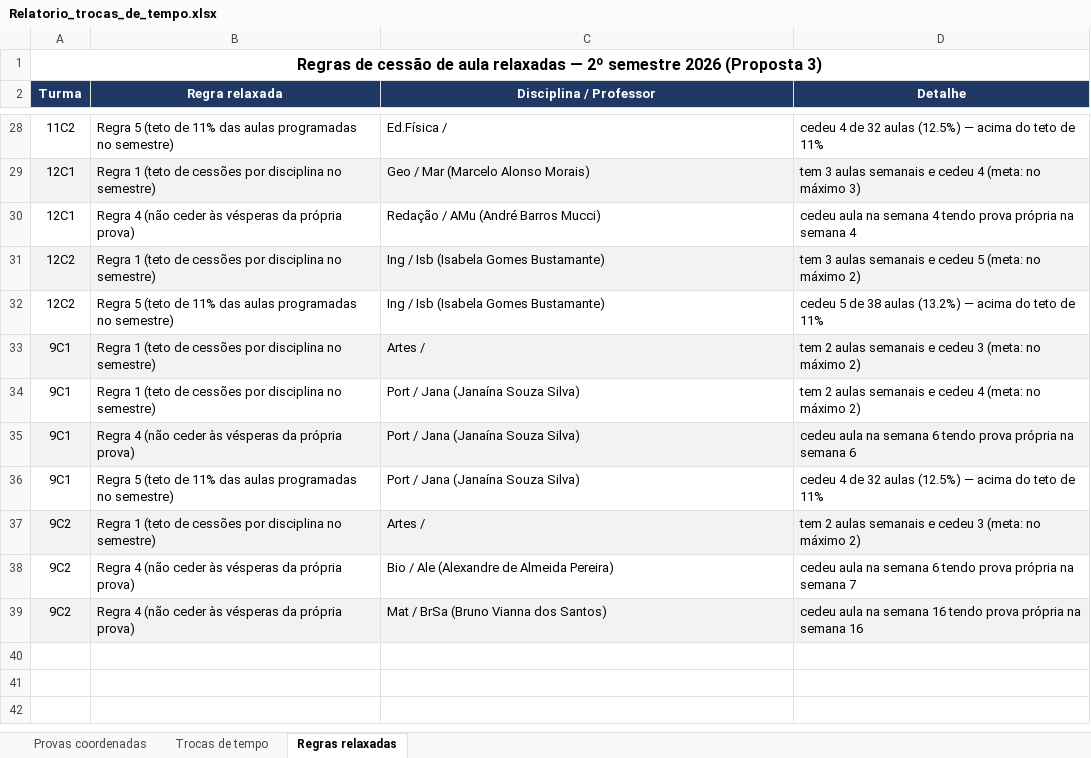
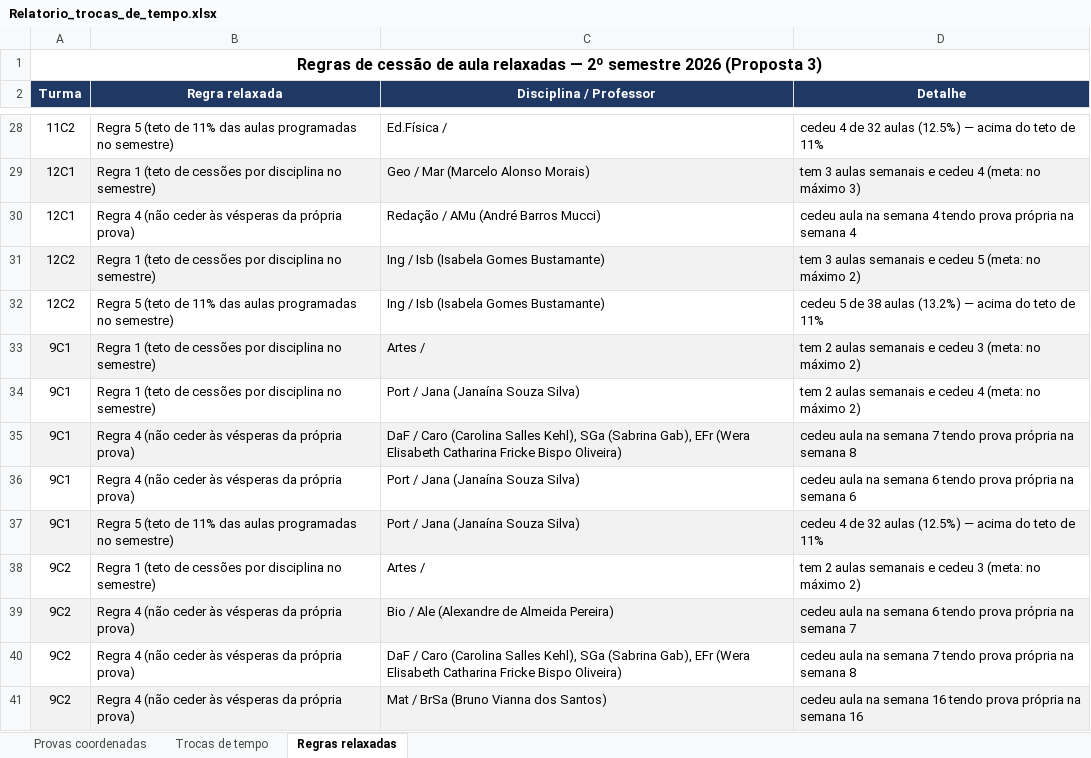
Before and after one commit to cbrener89052/calendarioprovas, an Excel workbook: Horario desenvolvido/Relatorio_trocas_de_tempo.xlsx, sheet Regras relaxadas, drawn as a sheet; only a part is shown, gaps mark what is left out; values as stored, in another font and other column widths than the file's, no borders; addresses are those after the commit; the diff names each change by its address in the sheet, - before the commit and + after, or states it on an @@ line.

```diff
--- a/Horario desenvolvido/Relatorio_trocas_de_tempo.xlsx (sheet Regras relaxadas)
+++ b/Horario desenvolvido/Relatorio_trocas_de_tempo.xlsx (sheet Regras relaxadas)
+row 35: 9C1 | Regra 4 (não ceder às vésperas da própria prova) | DaF / Caro (Carolina Salles Kehl), SGa (Sabrina Gab), EFr (Wera Elisabeth Catharina Fricke Bispo Oliveira) | cedeu aula na semana 7 tendo prova própria na semana 8
-A36:D36 fill: #F2F2F2
+A36:D36 fill: none
-A37:D37 fill: none
+A37:D37 fill: #F2F2F2
-A38:D38 fill: #F2F2F2
+A38:D38 fill: none
-A39:D39 fill: none
+A39:D39 fill: #F2F2F2
+row 40: 9C2 | Regra 4 (não ceder às vésperas da própria prova) | DaF / Caro (Carolina Salles Kehl), SGa (Sabrina Gab), EFr (Wera Elisabeth Catharina Fricke Bispo Oliveira) | cedeu aula na semana 7 tendo prova própria na semana 8
```
Also changed, not shown: sheet Trocas de tempo, Horario desenvolvido/Proposta_3_Calendario_Provas_2026_2SEM.xlsx, Horario desenvolvido/Provas_por_Professor_Proposta_3.xlsx, 5 other files.
